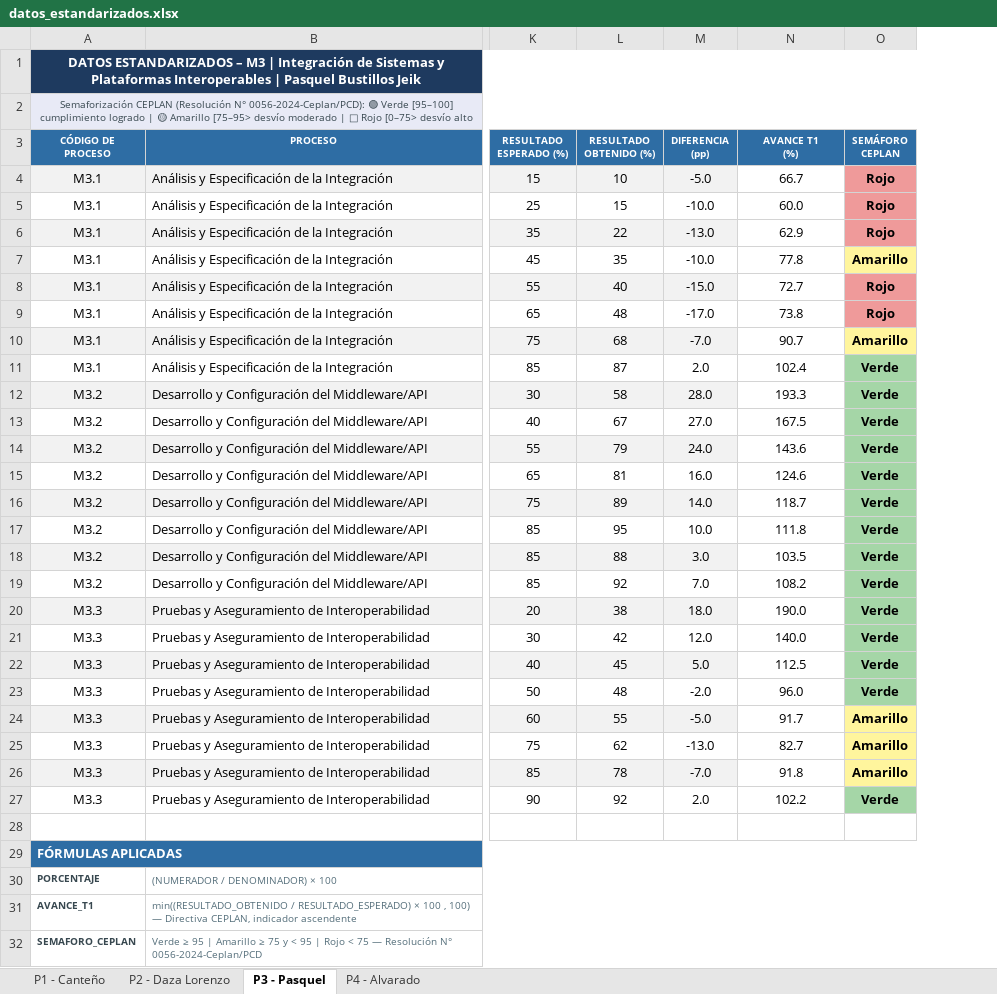
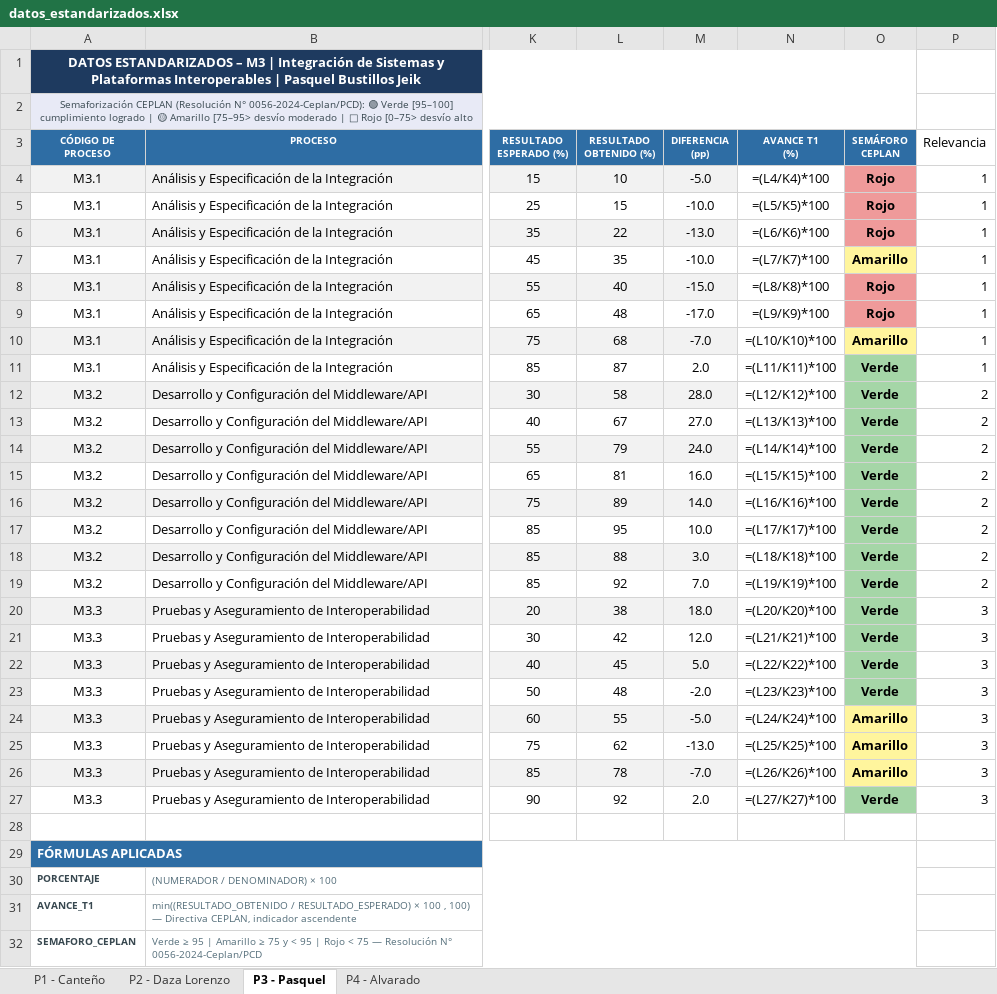
Before and after one commit to Savage-22/procesosInteroperatibilidad, an Excel workbook: datos_estandarizados.xlsx, sheet P3 - Pasquel, drawn as a sheet; only a part is shown, gaps mark what is left out; values as stored, in another font and other column widths than the file's, no borders; formulas without a stored value are shown as written; charts and pictures not drawn; the diff names each change by its address in the sheet, - before the commit and + after, or states it on an @@ line.

Commit message:
feat: relevancia CEPLAN, mejora por proceso y semáforo rojo en M4.1
- Leer columna Relevancia del Excel (R=1/2/3, default R=1)
- calcular_ponderadores() con fórmula Tabla A5 directiva 0056-2024:
  w_k = (R_min − (R_k − 1)) / Σᵢ(R_min − (R_i − 1))
  Con 3 indicadores por módulo: 50% R1 / 33% R2 / 17% R3
- calcular_mejora(): delta absoluto entre primer y último mes reportado
- Endpoints /api/procesos y /api/predicciones exponen relevancia, ponderador y mejora
- Componentes RelevanciaBadge y MejoraBadge en shared/
- ProcesoTable agrega columnas Relevancia y Mejora; ProcesoDetallePage
  muestra badge de relevancia y mejora en el header
- PrediccionesPage agrega columna Relevancia en la tabla resumen
- Excel: columna Relevancia en todas las hojas; M4.1 Abril-Mayo ajustados
  para que su promedio avance T1 quede en Rojo (61.41%)
- 55 tests pasando (9 nuevos: 4 de ponderadores + 4 de mejora + 1 regresión)

```diff
--- a/datos_estandarizados.xlsx (sheet P3 - Pasquel)
+++ b/datos_estandarizados.xlsx (sheet P3 - Pasquel)
+column P (Relevancia), rows 4-27: 1 | 1 | 1 | 1 | 1 | 1 | 1 | 1 | 2 | 2 | 2 | 2 | 2 | 2 | 2 | 2 | 3 | 3 | 3 | 3 | 3 | 3 | 3 | 3
-N4 (AVANCE T1 (%)): 66.7
+N4 (AVANCE T1 (%)): =(L4/K4)*100
-N5 (AVANCE T1 (%)): 60.0
+N5 (AVANCE T1 (%)): =(L5/K5)*100
-N6 (AVANCE T1 (%)): 62.9
+N6 (AVANCE T1 (%)): =(L6/K6)*100
-N7 (AVANCE T1 (%)): 77.8
+N7 (AVANCE T1 (%)): =(L7/K7)*100
-N8 (AVANCE T1 (%)): 72.7
+N8 (AVANCE T1 (%)): =(L8/K8)*100
-N9 (AVANCE T1 (%)): 73.8
+N9 (AVANCE T1 (%)): =(L9/K9)*100
-N10 (AVANCE T1 (%)): 90.7
+N10 (AVANCE T1 (%)): =(L10/K10)*100
-N11 (AVANCE T1 (%)): 102.4
+N11 (AVANCE T1 (%)): =(L11/K11)*100
-N12 (AVANCE T1 (%)): 193.3
+N12 (AVANCE T1 (%)): =(L12/K12)*100
-N13 (AVANCE T1 (%)): 167.5
+N13 (AVANCE T1 (%)): =(L13/K13)*100
-N14 (AVANCE T1 (%)): 143.6
+N14 (AVANCE T1 (%)): =(L14/K14)*100
-N15 (AVANCE T1 (%)): 124.6
+N15 (AVANCE T1 (%)): =(L15/K15)*100
-N16 (AVANCE T1 (%)): 118.7
+N16 (AVANCE T1 (%)): =(L16/K16)*100
-N17 (AVANCE T1 (%)): 111.8
+N17 (AVANCE T1 (%)): =(L17/K17)*100
-N18 (AVANCE T1 (%)): 103.5
+N18 (AVANCE T1 (%)): =(L18/K18)*100
-N19 (AVANCE T1 (%)): 108.2
+N19 (AVANCE T1 (%)): =(L19/K19)*100
-N20 (AVANCE T1 (%)): 190.0
+N20 (AVANCE T1 (%)): =(L20/K20)*100
-N21 (AVANCE T1 (%)): 140.0
+N21 (AVANCE T1 (%)): =(L21/K21)*100
-N22 (AVANCE T1 (%)): 112.5
+N22 (AVANCE T1 (%)): =(L22/K22)*100
-N23 (AVANCE T1 (%)): 96.0
+N23 (AVANCE T1 (%)): =(L23/K23)*100
-N24 (AVANCE T1 (%)): 91.7
+N24 (AVANCE T1 (%)): =(L24/K24)*100
-N25 (AVANCE T1 (%)): 82.7
+N25 (AVANCE T1 (%)): =(L25/K25)*100
-N26 (AVANCE T1 (%)): 91.8
+N26 (AVANCE T1 (%)): =(L26/K26)*100
-N27 (AVANCE T1 (%)): 102.2
+N27 (AVANCE T1 (%)): =(L27/K27)*100
```
Also changed, not shown: sheet P2 - Daza Lorenzo, sheet P4 - Alvarado, sheet P1 - Canteño, charts or pictures, 9 other files.
